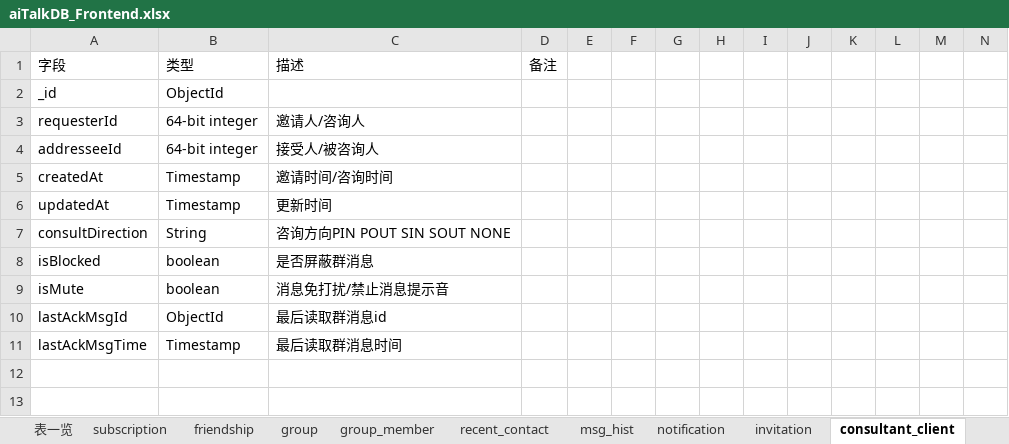
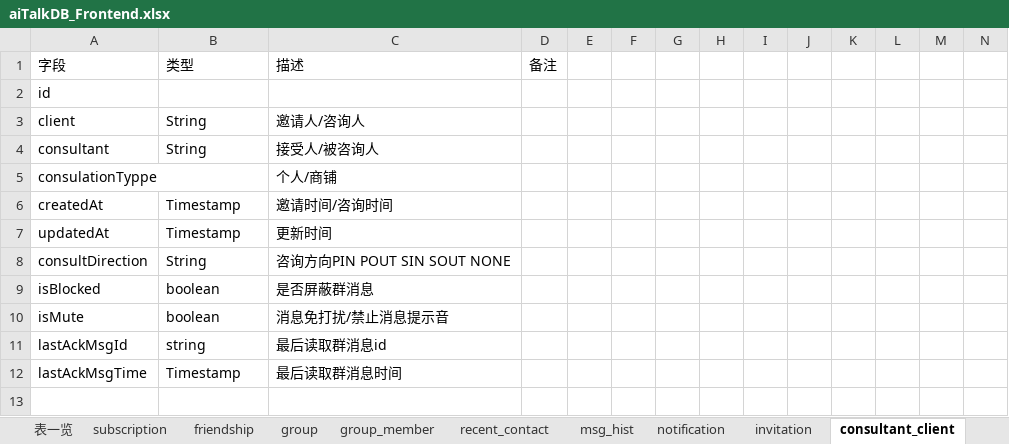
Before and after one commit to chenqingze/laoke-web, an Excel workbook: doc/aiTalkDB_Frontend.xlsx, sheet consultant_client, drawn as a sheet; only a part is shown; the shorter side is filled out with more unchanged rows; values as stored, in another font and other column widths than the file's, no borders; removed rows and columns are numbered as before the commit, all else as after; rows hold the shown columns only; the diff names each change by its address in the sheet, - before the commit and + after, or states it on an @@ line.

Commit message:
fix frontend db

```diff
--- a/doc/aiTalkDB_Frontend.xlsx (sheet consultant_client)
+++ b/doc/aiTalkDB_Frontend.xlsx (sheet consultant_client)
-row 2: _id | ObjectId
-row 3: requesterId | 64-bit integer | 邀请人/咨询人
-row 4: addresseeId | 64-bit integer | 接受人/被咨询人
+row 2: id
+row 3: client | String | 邀请人/咨询人
+row 4: consultant | String | 接受人/被咨询人
+row 5: consulationTyppe |  | 个人/商铺
-B11: ObjectId
+B11: string
```
Also changed, not shown: sheet consultation_msg.
